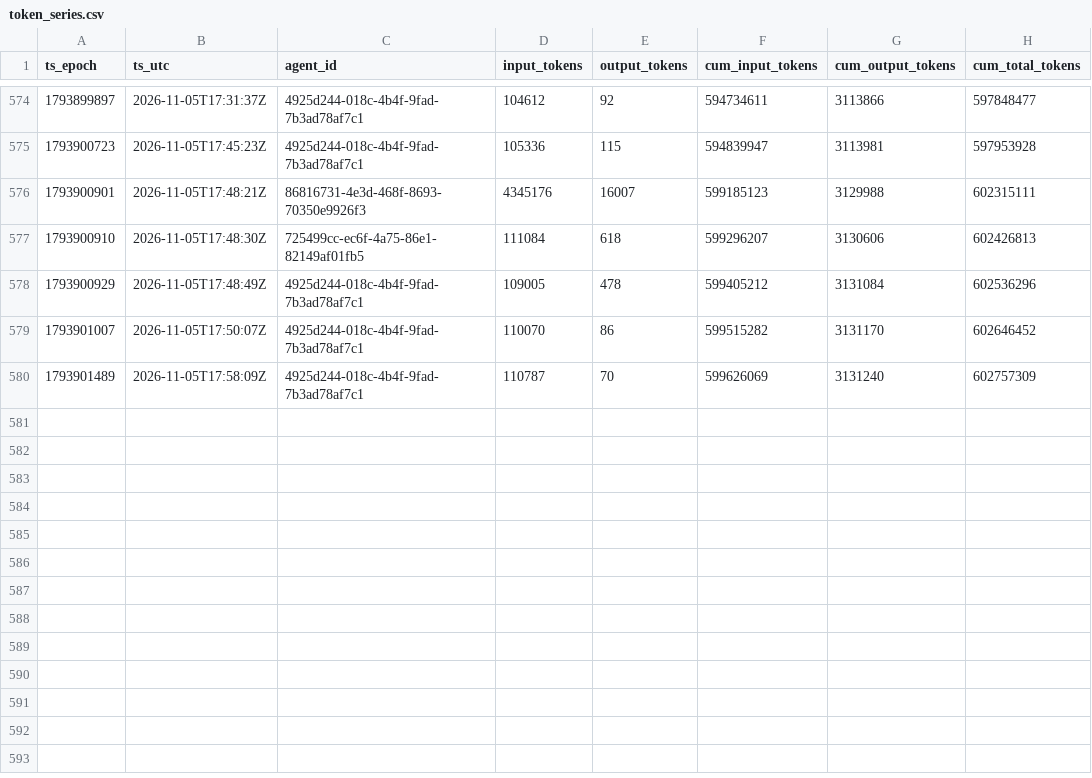
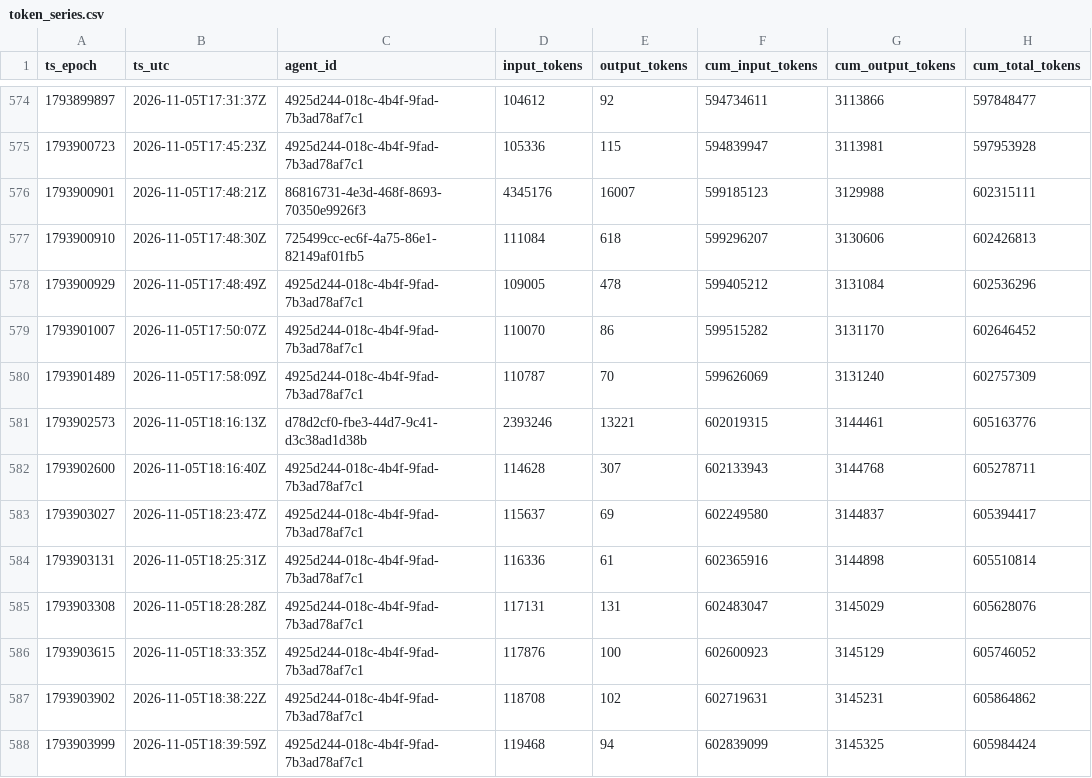
Before and after one commit to sneakers-the-rat/lvds-receiver-official, a CSV file: metrics/token_series.csv, drawn as a sheet; only a part is shown, gaps mark what is left out.

Commit message:
metrics: watchdog export refresh

```diff
--- a/metrics/token_series.csv
+++ b/metrics/token_series.csv
@@ -580 +580,9 @@ ts_epoch,ts_utc,agent_id,input_tokens,output_tokens,cum_input_tokens,cum_output_
 1793901489,2026-11-05T17:58:09Z,4925d244-018c-4b4f-9fad-7b3ad78af7c1,110787,70,599626069,3131240,602757309
+1793902573,2026-11-05T18:16:13Z,d78d2cf0-fbe3-44d7-9c41-d3c38ad1d38b,2393246,13221,602019315,3144461,605163776
+1793902600,2026-11-05T18:16:40Z,4925d244-018c-4b4f-9fad-7b3ad78af7c1,114628,307,602133943,3144768,605278711
+1793903027,2026-11-05T18:23:47Z,4925d244-018c-4b4f-9fad-7b3ad78af7c1,115637,69,602249580,3144837,605394417
+1793903131,2026-11-05T18:25:31Z,4925d244-018c-4b4f-9fad-7b3ad78af7c1,116336,61,602365916,3144898,605510814
+1793903308,2026-11-05T18:28:28Z,4925d244-018c-4b4f-9fad-7b3ad78af7c1,117131,131,602483047,3145029,605628076
+1793903615,2026-11-05T18:33:35Z,4925d244-018c-4b4f-9fad-7b3ad78af7c1,117876,100,602600923,3145129,605746052
+1793903902,2026-11-05T18:38:22Z,4925d244-018c-4b4f-9fad-7b3ad78af7c1,118708,102,602719631,3145231,605864862
+1793903999,2026-11-05T18:39:59Z,4925d244-018c-4b4f-9fad-7b3ad78af7c1,119468,94,602839099,3145325,605984424
```
Also changed, not shown: metrics/agents.csv, metrics/commit_alignment.csv, 3 other files.
